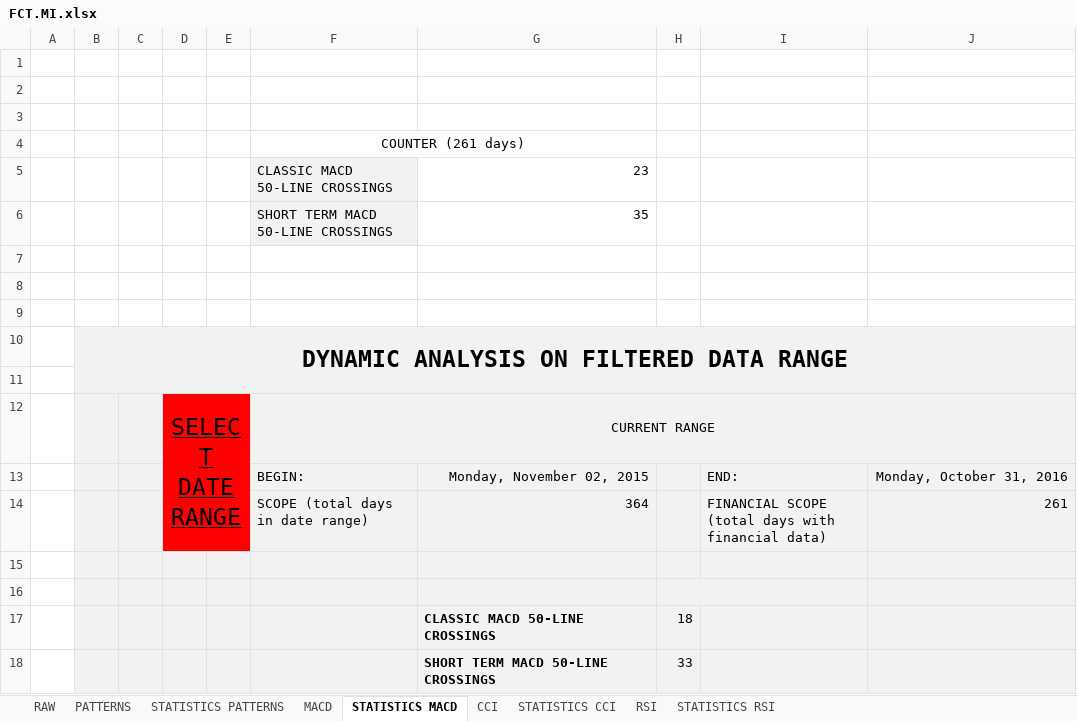
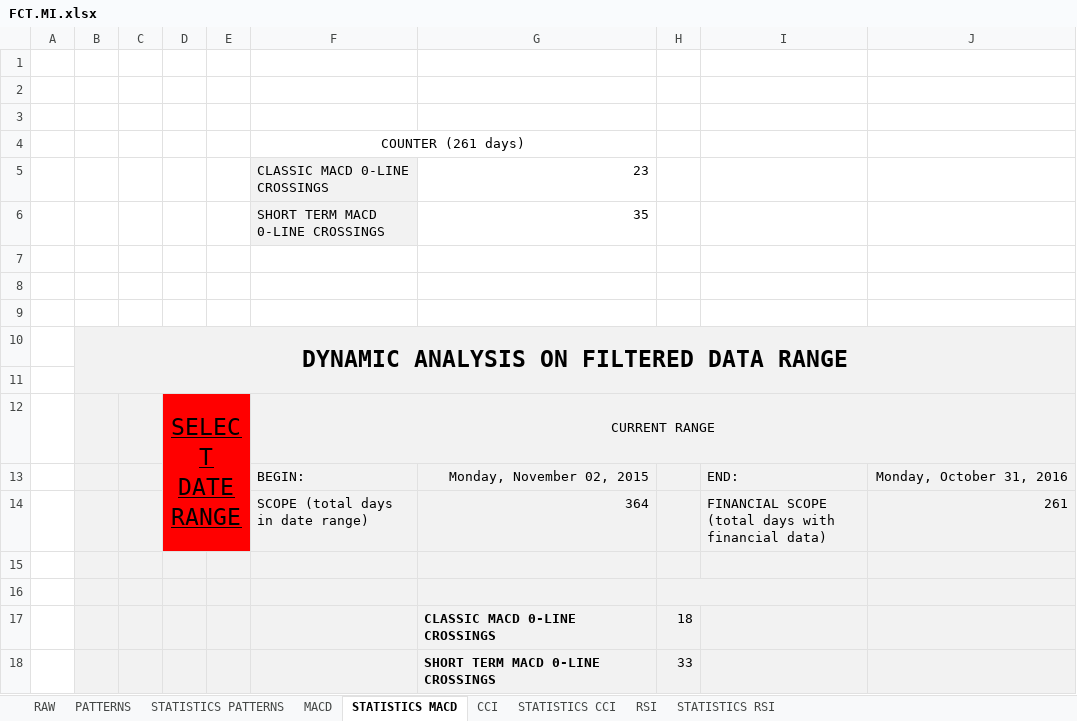
Before and after one commit to alBendin/TISproject_2016-2017, an Excel workbook: results/FCT.MI.xlsx, sheet STATISTICS MACD, drawn as a sheet; values as stored, in another font and other column widths than the file's, no borders; charts and pictures not drawn; the diff names each change by its address in the sheet, - before the commit and + after, or states it on an @@ line.

Commit message:
- MACD zero line name fixed

```diff
--- a/results/FCT.MI.xlsx (sheet STATISTICS MACD)
+++ b/results/FCT.MI.xlsx (sheet STATISTICS MACD)
-F5: CLASSIC MACD 50-LINE CROSSINGS
+F5: CLASSIC MACD 0-LINE CROSSINGS
-F6: SHORT TERM MACD 50-LINE CROSSINGS
+F6: SHORT TERM MACD 0-LINE CROSSINGS
-G17: CLASSIC MACD 50-LINE CROSSINGS
+G17: CLASSIC MACD 0-LINE CROSSINGS
-G18: SHORT TERM MACD 50-LINE CROSSINGS
+G18: SHORT TERM MACD 0-LINE CROSSINGS
```
Also changed, not shown: charts or pictures, results/AST.MI.xlsx, results/CAI.MI.xlsx, 6 other files.
